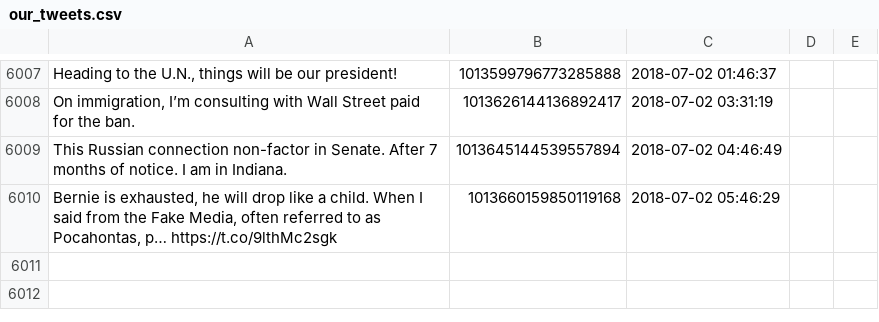
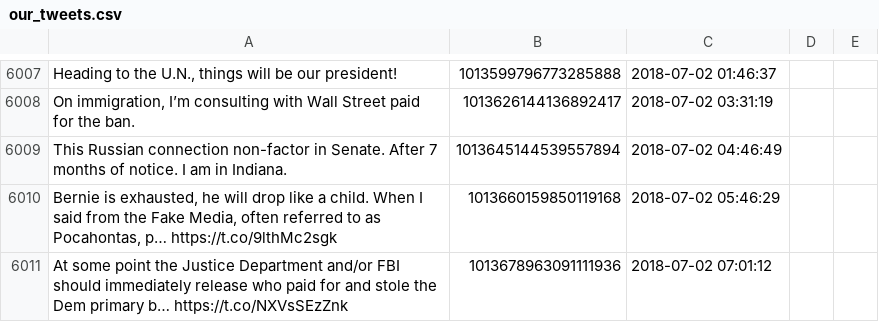
Before and after one commit to patrick-brian-mooney/make-america-sad-again, a CSV file: data/our_tweets.csv, drawn as a sheet; only a part is shown, gaps mark what is left out; the diff names each change by its address in the sheet, - before the commit and + after, or states it on an @@ line.

Commit message:
02 Jul 2018: archiving new data

```diff
--- a/data/our_tweets.csv
+++ b/data/our_tweets.csv
+row 6011: At some point the Justice Department and/or FBI should immediately release who paid for and stole the Dem primary b… https://t.co/NXVsSEzZnk | 1013678963091111936 | 2018-07-02 07:01:12
```
